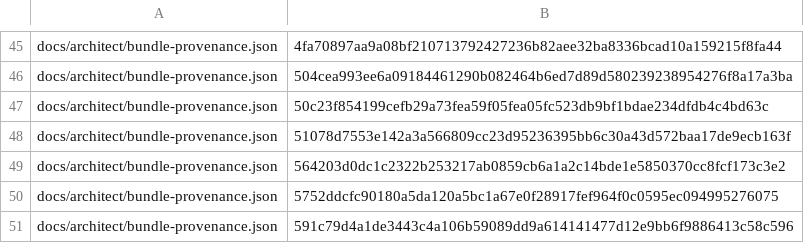
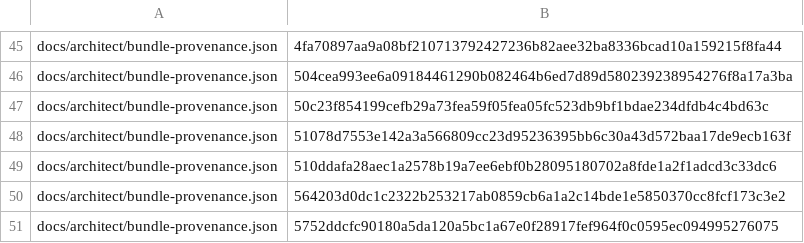
Before and after one commit to bobmatnyc/trusty-tools, a TSV file: crates/trusty-mpm/src/bin/tm/commands/fleet/seed_history.tsv, drawn as a sheet; only a part is shown, gaps mark what is left out; the shorter side is filled out with more unchanged rows.

```diff
--- a/crates/trusty-mpm/src/bin/tm/commands/fleet/seed_history.tsv
+++ b/crates/trusty-mpm/src/bin/tm/commands/fleet/seed_history.tsv
@@ -48,2 +48,3 @@ docs/architect/bundle-provenance.json	50c23f854199cefb29a73fea59f05fea05fc523db9
 docs/architect/bundle-provenance.json	51078d7553e142a3a566809cc23d95236395bb6c30a43d572baa17de9ecb163f
+docs/architect/bundle-provenance.json	510ddafa28aec1a2578b19a7ee6ebf0b28095180702a8fde1a2f1adcd3c33dc6
 docs/architect/bundle-provenance.json	564203d0dc1c2322b253217ab0859cb6a1a2c14bde1e5850370cc8fcf173c3e2
```
